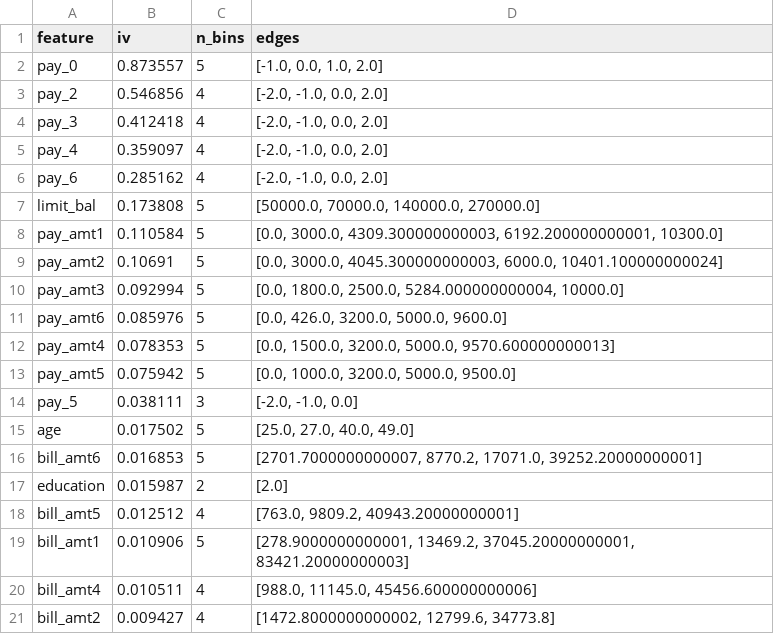
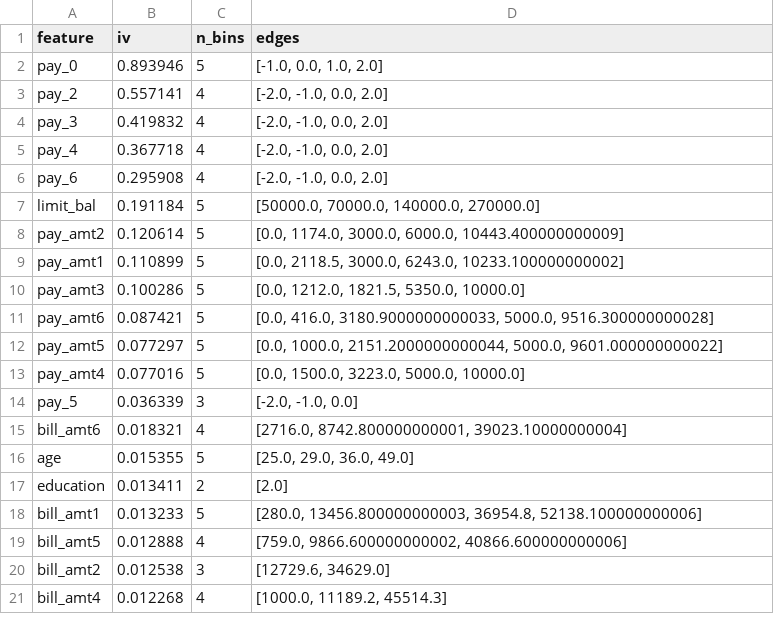
Before and after one commit to XW2369/credit-default-analysis, a CSV file: reports/iv_table.csv, drawn as a sheet; only a part is shown; the diff covers the shown part only.

```diff
--- a/reports/iv_table.csv
+++ b/reports/iv_table.csv
@@ -1,21 +1,21 @@
 feature,iv,n_bins,edges
-pay_0,0.873557,5,"[-1.0, 0.0, 1.0, 2.0]"
-pay_2,0.546856,4,"[-2.0, -1.0, 0.0, 2.0]"
-pay_3,0.412418,4,"[-2.0, -1.0, 0.0, 2.0]"
-pay_4,0.359097,4,"[-2.0, -1.0, 0.0, 2.0]"
-pay_6,0.285162,4,"[-2.0, -1.0, 0.0, 2.0]"
-limit_bal,0.173808,5,"[50000.0, 70000.0, 140000.0, 270000.0]"
-pay_amt1,0.110584,5,"[0.0, 3000.0, 4309.300000000003, 6192.200000000001, 10300.0]"
-pay_amt2,0.10691,5,"[0.0, 3000.0, 4045.300000000003, 6000.0, 10401.100000000024]"
-pay_amt3,0.092994,5,"[0.0, 1800.0, 2500.0, 5284.000000000004, 10000.0]"
-pay_amt6,0.085976,5,"[0.0, 426.0, 3200.0, 5000.0, 9600.0]"
-pay_amt4,0.078353,5,"[0.0, 1500.0, 3200.0, 5000.0, 9570.600000000013]"
-pay_amt5,0.075942,5,"[0.0, 1000.0, 3200.0, 5000.0, 9500.0]"
-pay_5,0.038111,3,"[-2.0, -1.0, 0.0]"
-age,0.017502,5,"[25.0, 27.0, 40.0, 49.0]"
-bill_amt6,0.016853,5,"[2701.7000000000007, 8770.2, 17071.0, 39252.20000000001]"
-education,0.015987,2,[2.0]
-bill_amt5,0.012512,4,"[763.0, 9809.2, 40943.20000000001]"
-bill_amt1,0.010906,5,"[278.9000000000001, 13469.2, 37045.20000000001, 83421.20000000003]"
-bill_amt4,0.010511,4,"[988.0, 11145.0, 45456.600000000006]"
-bill_amt2,0.009427,4,"[1472.8000000000002, 12799.6, 34773.8]"
+pay_0,0.893946,5,"[-1.0, 0.0, 1.0, 2.0]"
+pay_2,0.557141,4,"[-2.0, -1.0, 0.0, 2.0]"
+pay_3,0.419832,4,"[-2.0, -1.0, 0.0, 2.0]"
+pay_4,0.367718,4,"[-2.0, -1.0, 0.0, 2.0]"
+pay_6,0.295908,4,"[-2.0, -1.0, 0.0, 2.0]"
+limit_bal,0.191184,5,"[50000.0, 70000.0, 140000.0, 270000.0]"
+pay_amt2,0.120614,5,"[0.0, 1174.0, 3000.0, 6000.0, 10443.400000000009]"
+pay_amt1,0.110899,5,"[0.0, 2118.5, 3000.0, 6243.0, 10233.100000000002]"
+pay_amt3,0.100286,5,"[0.0, 1212.0, 1821.5, 5350.0, 10000.0]"
+pay_amt6,0.087421,5,"[0.0, 416.0, 3180.9000000000033, 5000.0, 9516.300000000028]"
+pay_amt5,0.077297,5,"[0.0, 1000.0, 2151.2000000000044, 5000.0, 9601.000000000022]"
+pay_amt4,0.077016,5,"[0.0, 1500.0, 3223.0, 5000.0, 10000.0]"
+pay_5,0.036339,3,"[-2.0, -1.0, 0.0]"
+bill_amt6,0.018321,4,"[2716.0, 8742.800000000001, 39023.10000000004]"
+age,0.015355,5,"[25.0, 29.0, 36.0, 49.0]"
+education,0.013411,2,[2.0]
+bill_amt1,0.013233,5,"[280.0, 13456.800000000003, 36954.8, 52138.100000000006]"
+bill_amt5,0.012888,4,"[759.0, 9866.600000000002, 40866.600000000006]"
+bill_amt2,0.012538,3,"[12729.6, 34629.0]"
+bill_amt4,0.012268,4,"[1000.0, 11189.2, 45514.3]"
```
Also changed, not shown: 5 edited cells elsewhere in this file, 4 other files.
